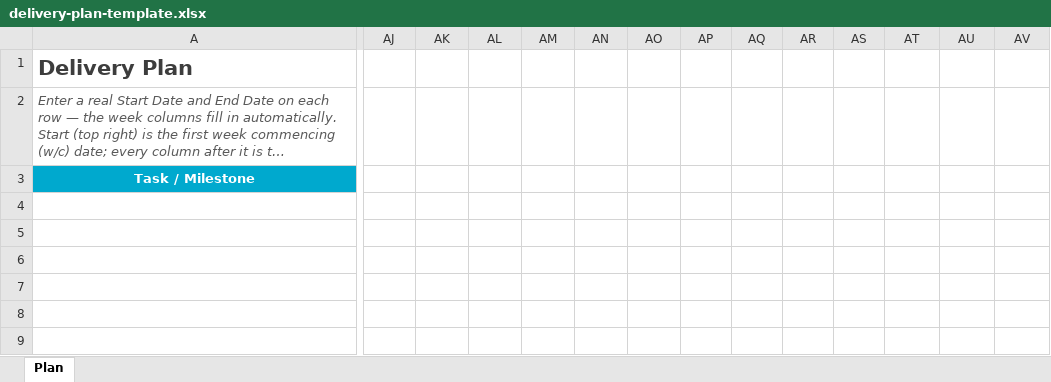
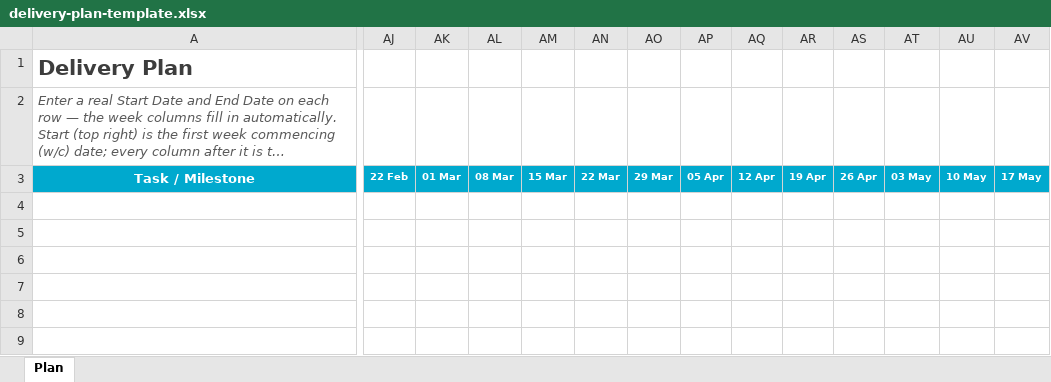
Before and after one commit to cdtm88/xlsx2pptx, an Excel workbook: assets/delivery-plan-template.xlsx, sheet Plan, drawn as a sheet; only a part is shown, gaps mark what is left out; long unchanged cells end in …; values as stored, in another font and other column widths than the file's, no borders; conditional formats not drawn; the diff covers the shown part only; the diff names each change by its address in the sheet, - before the commit and + after, or states it on an @@ line.

```diff
--- a/assets/delivery-plan-template.xlsx (sheet Plan)
+++ b/assets/delivery-plan-template.xlsx (sheet Plan)
-AJ3: (empty)
+AJ3: 22 Feb
-AJ3:AV3 fill: none
+AJ3:AV3 fill: #00A9CE
-AK3: (empty)
+AK3: 01 Mar
-AL3: (empty)
+AL3: 08 Mar
-AM3: (empty)
+AM3: 15 Mar
-AN3: (empty)
+AN3: 22 Mar
-AO3: (empty)
+AO3: 29 Mar
-AP3: (empty)
+AP3: 05 Apr
-AQ3: (empty)
+AQ3: 12 Apr
-AR3: (empty)
+AR3: 19 Apr
-AS3: (empty)
+AS3: 26 Apr
-AT3: (empty)
+AT3: 03 May
-AU3: (empty)
+AU3: 10 May
-AV3: (empty)
+AV3: 17 May
```
Also changed, not shown: 12 edited cells and cell formats elsewhere in this sheet, 2 other files.
